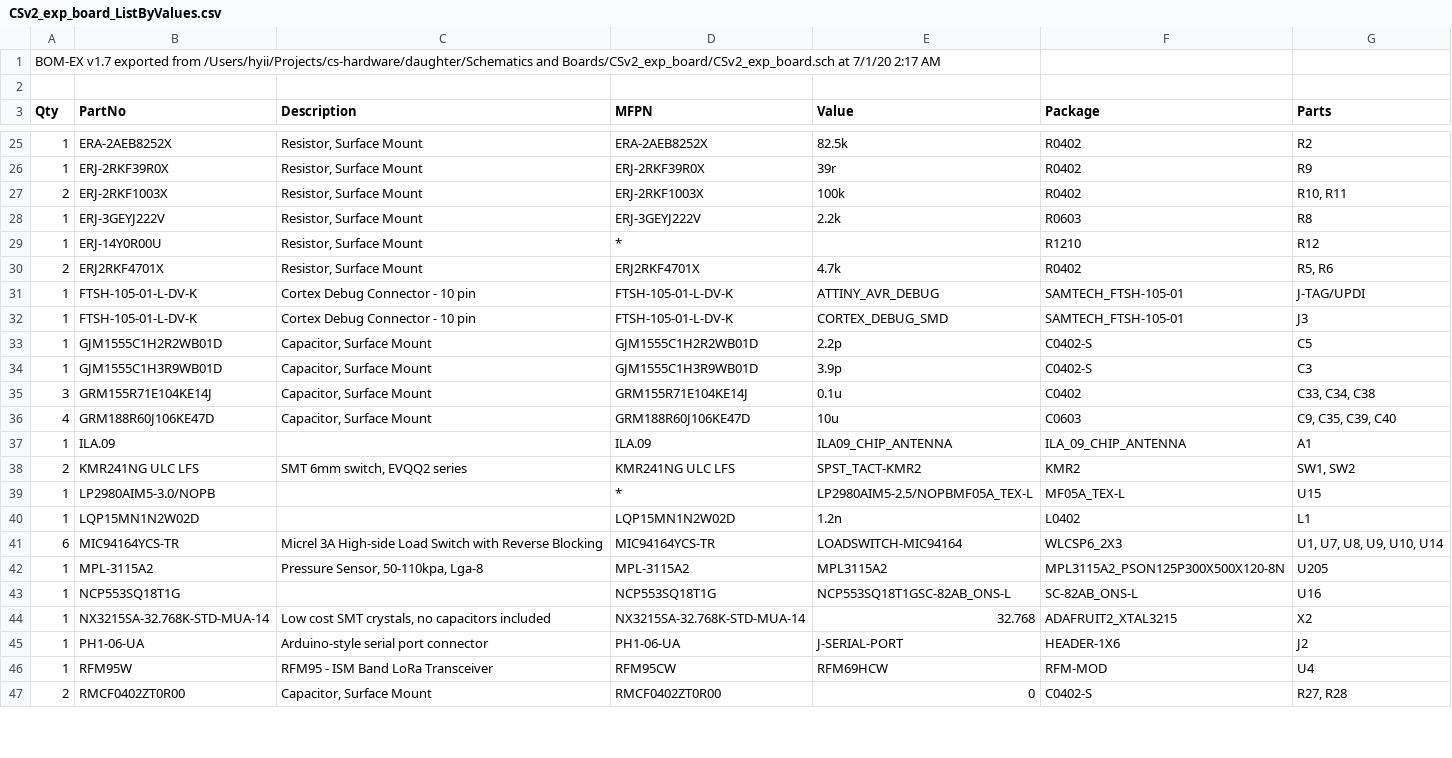
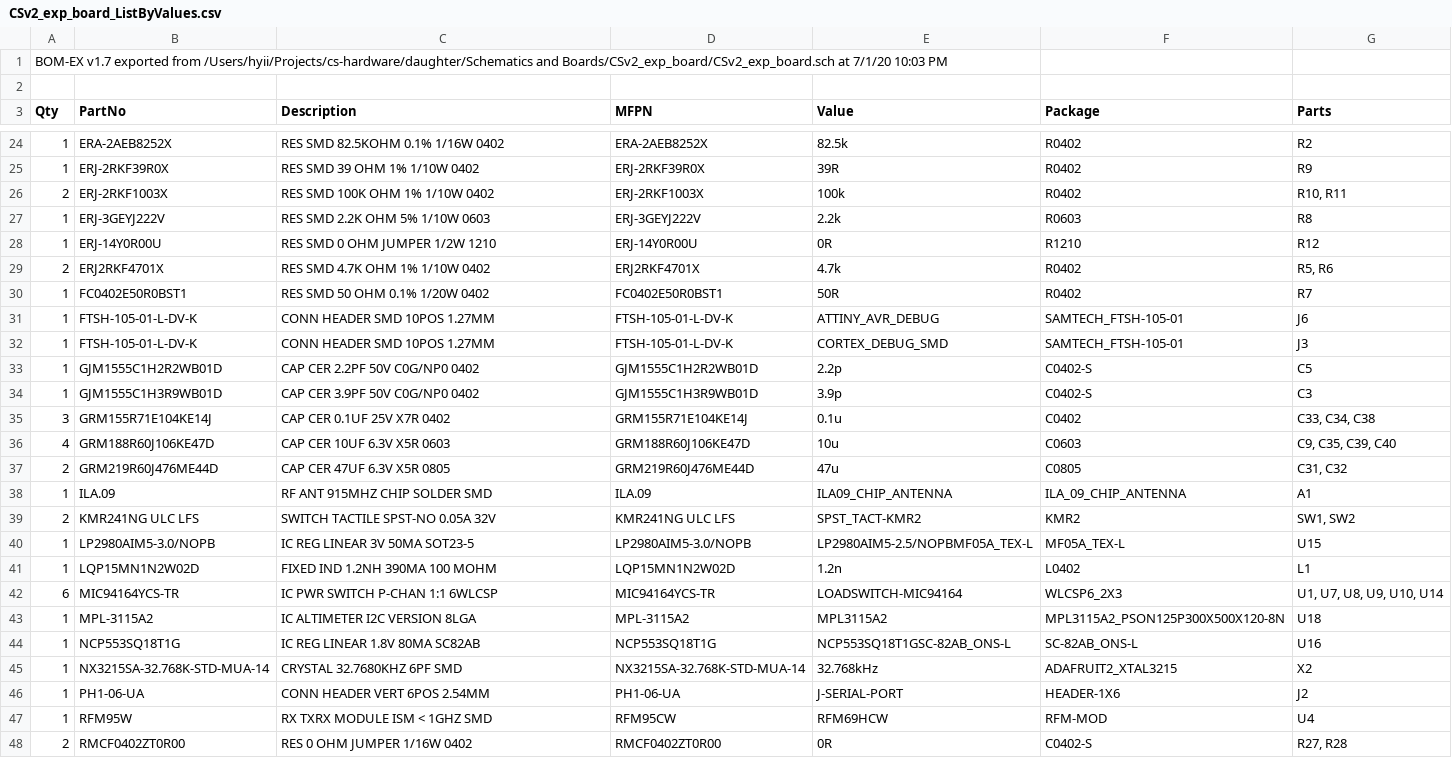
Before and after one commit to reesul/commonsense-hardware, a CSV file: daughter/BoM/CSv2_exp_board_ListByValues.csv, drawn as a sheet; only a part is shown, gaps mark what is left out; the diff covers the shown part only.

```diff
--- a/daughter/BoM/CSv2_exp_board_ListByValues.csv
+++ b/daughter/BoM/CSv2_exp_board_ListByValues.csv
@@ -1,2 +1,2 @@
-BOM-EX v1.7 exported from /Users/hyii/Projects/cs-hardware/daughter/Schematics and Boards/CSv2_exp_board/CSv2_exp_board.sch at 7/1/20 2:17 AM
+BOM-EX v1.7 exported from /Users/hyii/Projects/cs-hardware/daughter/Schematics and Boards/CSv2_exp_board/CSv2_exp_board.sch at 7/1/20 10:03 PM
 
@@ -25,23 +24,25 @@ BOM-EX v1.7 exported from /Users/hyii/Projects/cs-hardware/daughter/Schematics a
-"1","ERA-2AEB8252X","Resistor, Surface Mount","ERA-2AEB8252X","82.5k","R0402","R2"
-"1","ERJ-2RKF39R0X","Resistor, Surface Mount","ERJ-2RKF39R0X","39r","R0402","R9"
-"2","ERJ-2RKF1003X","Resistor, Surface Mount","ERJ-2RKF1003X","100k","R0402","R10, R11"
-"1","ERJ-3GEYJ222V","Resistor, Surface Mount","ERJ-3GEYJ222V","2.2k","R0603","R8"
-"1","ERJ-14Y0R00U","Resistor, Surface Mount","*","","R1210","R12"
-"2","ERJ2RKF4701X","Resistor, Surface Mount","ERJ2RKF4701X","4.7k","R0402","R5, R6"
-"1","FTSH-105-01-L-DV-K","Cortex Debug Connector - 10 pin","FTSH-105-01-L-DV-K","ATTINY_AVR_DEBUG","SAMTECH_FTSH-105-01","J-TAG/UPDI"
-"1","FTSH-105-01-L-DV-K","Cortex Debug Connector - 10 pin","FTSH-105-01-L-DV-K","CORTEX_DEBUG_SMD","SAMTECH_FTSH-105-01","J3"
-"1","GJM1555C1H2R2WB01D","Capacitor, Surface Mount","GJM1555C1H2R2WB01D","2.2p","C0402-S","C5"
-"1","GJM1555C1H3R9WB01D","Capacitor, Surface Mount","GJM1555C1H3R9WB01D","3.9p","C0402-S","C3"
-"3","GRM155R71E104KE14J","Capacitor, Surface Mount","GRM155R71E104KE14J","0.1u","C0402","C33, C34, C38"
-"4","GRM188R60J106KE47D","Capacitor, Surface Mount","GRM188R60J106KE47D","10u","C0603","C9, C35, C39, C40"
-"1","ILA.09","","ILA.09","ILA09_CHIP_ANTENNA","ILA_09_CHIP_ANTENNA","A1"
-"2","KMR241NG ULC LFS","SMT 6mm switch, EVQQ2 series","KMR241NG ULC LFS","SPST_TACT-KMR2","KMR2","SW1, SW2"
-"1","LP2980AIM5-3.0/NOPB","","*","LP2980AIM5-2.5/NOPBMF05A_TEX-L","MF05A_TEX-L","U15"
-"1","LQP15MN1N2W02D","","LQP15MN1N2W02D","1.2n","L0402","L1"
-"6","MIC94164YCS-TR","Micrel 3A High-side Load Switch with Reverse Blocking","MIC94164YCS-TR","LOADSWITCH-MIC94164","WLCSP6_2X3","U1, U7, U8, U9, U10, U14"
-"1","MPL-3115A2","Pressure Sensor, 50-110kpa, Lga-8","MPL-3115A2","MPL3115A2","MPL3115A2_PSON125P300X500X120-8N","U205"
-"1","NCP553SQ18T1G","","NCP553SQ18T1G","NCP553SQ18T1GSC-82AB_ONS-L","SC-82AB_ONS-L","U16"
-"1","NX3215SA-32.768K-STD-MUA-14","Low cost SMT crystals, no capacitors included","NX3215SA-32.768K-STD-MUA-14","32.768","ADAFRUIT2_XTAL3215","X2"
-"1","PH1-06-UA","Arduino-style serial port connector","PH1-06-UA","J-SERIAL-PORT","HEADER-1X6","J2"
-"1","RFM95W","RFM95 - ISM Band LoRa Transceiver","RFM95CW","RFM69HCW","RFM-MOD","U4"
-"2","RMCF0402ZT0R00","Capacitor, Surface Mount","RMCF0402ZT0R00","0","C0402-S","R27, R28"
+"1","ERA-2AEB8252X","RES SMD 82.5KOHM 0.1% 1/16W 0402","ERA-2AEB8252X","82.5k","R0402","R2"
+"1","ERJ-2RKF39R0X","RES SMD 39 OHM 1% 1/10W 0402","ERJ-2RKF39R0X","39R","R0402","R9"
+"2","ERJ-2RKF1003X","RES SMD 100K OHM 1% 1/10W 0402","ERJ-2RKF1003X","100k","R0402","R10, R11"
+"1","ERJ-3GEYJ222V","RES SMD 2.2K OHM 5% 1/10W 0603","ERJ-3GEYJ222V","2.2k","R0603","R8"
+"1","ERJ-14Y0R00U","RES SMD 0 OHM JUMPER 1/2W 1210","ERJ-14Y0R00U","0R","R1210","R12"
+"2","ERJ2RKF4701X","RES SMD 4.7K OHM 1% 1/10W 0402","ERJ2RKF4701X","4.7k","R0402","R5, R6"
+"1","FC0402E50R0BST1","RES SMD 50 OHM 0.1% 1/20W 0402","FC0402E50R0BST1","50R","R0402","R7"
+"1","FTSH-105-01-L-DV-K","CONN HEADER SMD 10POS 1.27MM","FTSH-105-01-L-DV-K","ATTINY_AVR_DEBUG","SAMTECH_FTSH-105-01","J6"
+"1","FTSH-105-01-L-DV-K","CONN HEADER SMD 10POS 1.27MM","FTSH-105-01-L-DV-K","CORTEX_DEBUG_SMD","SAMTECH_FTSH-105-01","J3"
+"1","GJM1555C1H2R2WB01D","CAP CER 2.2PF 50V C0G/NP0 0402","GJM1555C1H2R2WB01D","2.2p","C0402-S","C5"
+"1","GJM1555C1H3R9WB01D","CAP CER 3.9PF 50V C0G/NP0 0402","GJM1555C1H3R9WB01D","3.9p","C0402-S","C3"
+"3","GRM155R71E104KE14J","CAP CER 0.1UF 25V X7R 0402","GRM155R71E104KE14J","0.1u","C0402","C33, C34, C38"
+"4","GRM188R60J106KE47D","CAP CER 10UF 6.3V X5R 0603","GRM188R60J106KE47D","10u","C0603","C9, C35, C39, C40"
+"2","GRM219R60J476ME44D","CAP CER 47UF 6.3V X5R 0805","GRM219R60J476ME44D","47u","C0805","C31, C32"
+"1","ILA.09","RF ANT 915MHZ CHIP SOLDER SMD","ILA.09","ILA09_CHIP_ANTENNA","ILA_09_CHIP_ANTENNA","A1"
+"2","KMR241NG ULC LFS","SWITCH TACTILE SPST-NO 0.05A 32V","KMR241NG ULC LFS","SPST_TACT-KMR2","KMR2","SW1, SW2"
+"1","LP2980AIM5-3.0/NOPB","IC REG LINEAR 3V 50MA SOT23-5","LP2980AIM5-3.0/NOPB","LP2980AIM5-2.5/NOPBMF05A_TEX-L","MF05A_TEX-L","U15"
+"1","LQP15MN1N2W02D","FIXED IND 1.2NH 390MA 100 MOHM","LQP15MN1N2W02D","1.2n","L0402","L1"
+"6","MIC94164YCS-TR","IC PWR SWITCH P-CHAN 1:1 6WLCSP","MIC94164YCS-TR","LOADSWITCH-MIC94164","WLCSP6_2X3","U1, U7, U8, U9, U10, U14"
+"1","MPL-3115A2","IC ALTIMETER I2C VERSION 8LGA","MPL-3115A2","MPL3115A2","MPL3115A2_PSON125P300X500X120-8N","U18"
+"1","NCP553SQ18T1G","IC REG LINEAR 1.8V 80MA SC82AB","NCP553SQ18T1G","NCP553SQ18T1GSC-82AB_ONS-L","SC-82AB_ONS-L","U16"
+"1","NX3215SA-32.768K-STD-MUA-14","CRYSTAL 32.7680KHZ 6PF SMD","NX3215SA-32.768K-STD-MUA-14","32.768kHz","ADAFRUIT2_XTAL3215","X2"
+"1","PH1-06-UA","CONN HEADER VERT 6POS 2.54MM","PH1-06-UA","J-SERIAL-PORT","HEADER-1X6","J2"
+"1","RFM95W","RX TXRX MODULE ISM < 1GHZ SMD","RFM95CW","RFM69HCW","RFM-MOD","U4"
+"2","RMCF0402ZT0R00","RES 0 OHM JUMPER 1/16W 0402","RMCF0402ZT0R00","0R","C0402-S","R27, R28"
```
Also changed, not shown: 1 added row, 3 removed rows and 40 edited cells elsewhere in this file, daughter/BoM/CSv2_exp_board_List.csv, 5 other files.
